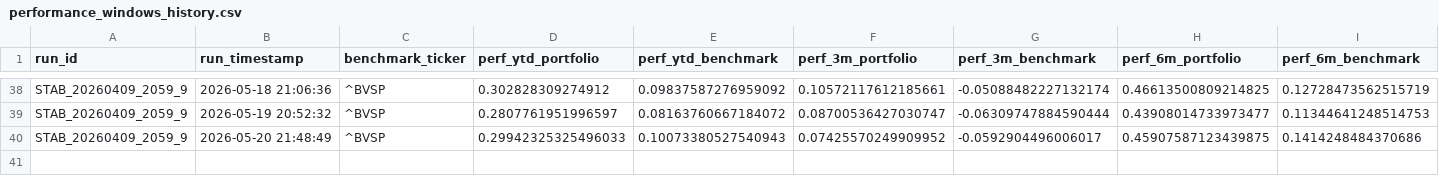
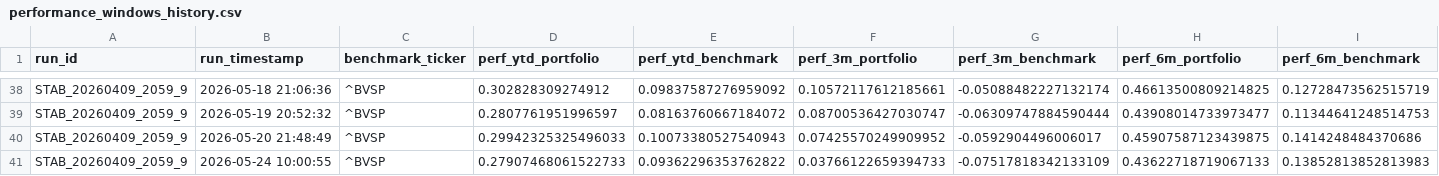
Before and after one commit to gabrielcamposic/PortfolioESG, a CSV file: data/Results/performance_windows_history.csv, drawn as a sheet; only a part is shown, gaps mark what is left out; rows hold the shown columns only; the diff names each change by its address in the sheet, - before the commit and + after, or states it on an @@ line.

```diff
--- a/data/Results/performance_windows_history.csv
+++ b/data/Results/performance_windows_history.csv
+row 41: STAB_20260409_2059_9 | 2026-05-24 10:00:55 | ^BVSP | 0.27907468061522733 | 0.09362296353762822 | 0.03766122659394733 | -0.07517818342133109 | 0.43622718719067133 | 0.13852813852813983
```
Also changed, not shown: data/Results/asset_attribution_history.csv, data/Results/ga_fitness_noise_db.csv, 23 other files.
